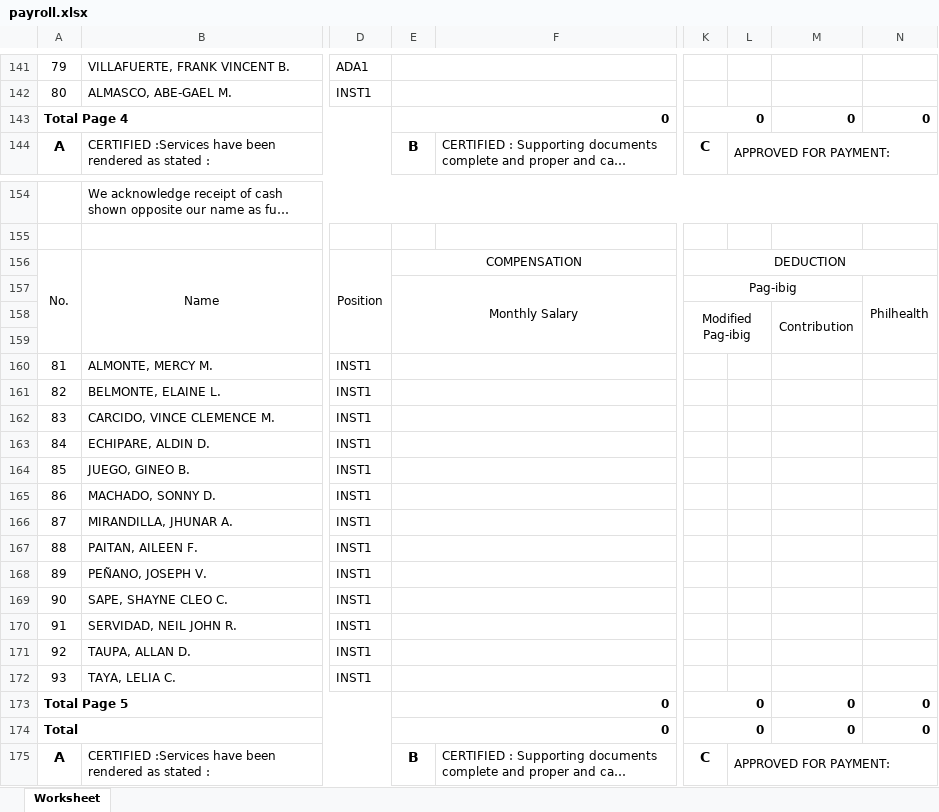
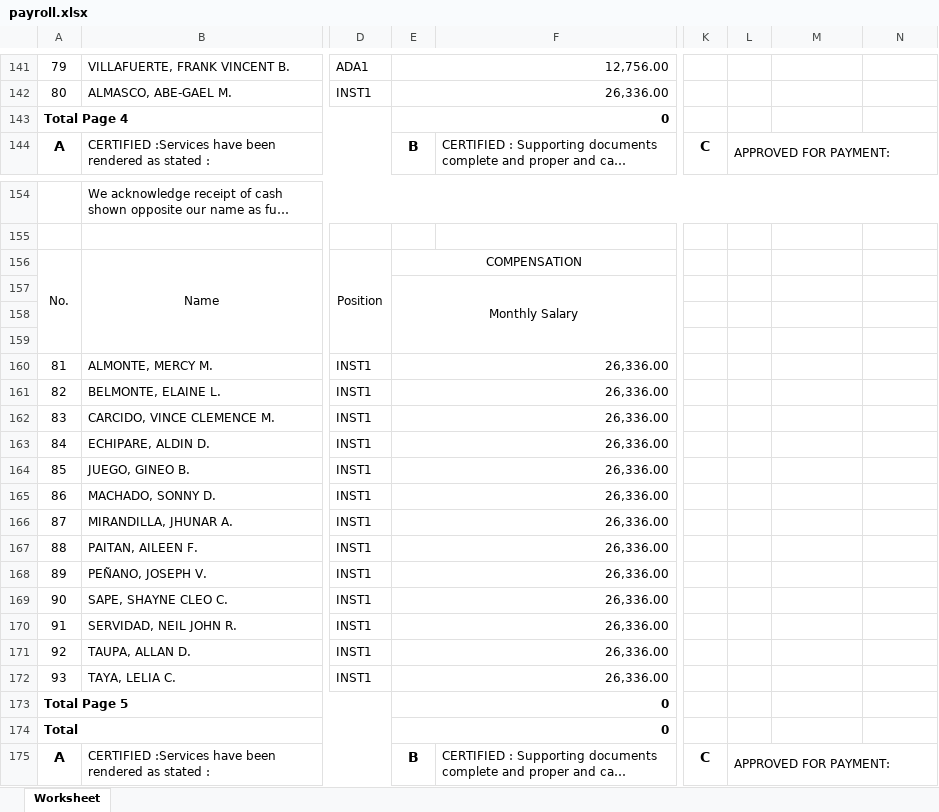
Before and after one commit to rjaylamadrid/umis.dtrs, an Excel workbook: public/reports/payroll.xlsx, sheet Worksheet, drawn as a sheet; only a part is shown, gaps mark what is left out; long unchanged cells end in …; values as stored, in another font and other column widths than the file's, no borders; the diff covers the shown part only; the diff names each change by its address in the sheet, - before the commit and + after, or states it on an @@ line.

Commit message:
object payroll report

```diff
--- a/public/reports/payroll.xlsx (sheet Worksheet)
+++ b/public/reports/payroll.xlsx (sheet Worksheet)
-E141: (empty)
+E141: 12,756.00
-E142: (empty)
+E142: 26,336.00
-K143: 0
+K143: (empty)
-K143:L143 merged
-M143: 0
+M143: (empty)
-N143: 0
+N143: (empty)
-K156: DEDUCTION
+K156: (empty)
-K156:N156 merged
-K157: Pag-ibig
+K157: (empty)
-K157:M157 merged
-N157: Philhealth
+N157: (empty)
-N157:N159 merged
-K158: Modified Pag-ibig
+K158: (empty)
-K158:L159 merged
-M158: Contribution
+M158: (empty)
-M158:M159 merged
-E160:E172: (empty)
+E160:E172: 26,336.00
-K173:K174: 0
+K173:K174: (empty)
-K173:L173 merged
-M173:M174: 0
+M173:M174: (empty)
-N173:N174: 0
+N173:N174: (empty)
-K174:L174 merged
```
Also changed, not shown: 116 edited cells and merged cells elsewhere in this sheet, 9 other files.
